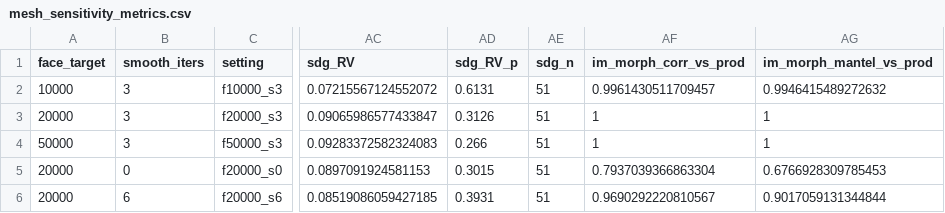
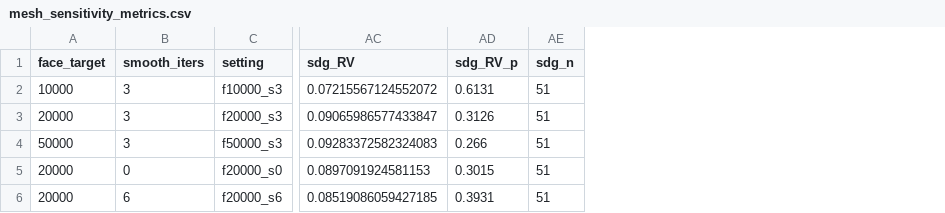
Before and after one commit to PeiyuanXiao/SPHARM_analysis, a CSV file: analysis/robustness/mesh_decimation_sensitivity/mesh_sensitivity_metrics.csv, drawn as a sheet; only a part is shown, gaps mark what is left out; the diff names each change by its address in the sheet, - before the commit and + after, or states it on an @@ line.

```diff
--- a/analysis/robustness/mesh_decimation_sensitivity/mesh_sensitivity_metrics.csv
+++ b/analysis/robustness/mesh_decimation_sensitivity/mesh_sensitivity_metrics.csv
-column AF (im_morph_corr_vs_prod), rows 2-6: 0.9961430511709457 | 1 | 1 | 0.7937039366863304 | 0.9690292220810567
-column AG (im_morph_mantel_vs_prod), rows 2-6: 0.9946415489272632 | 1 | 1 | 0.6766928309785453 | 0.9017059131344844
```
Also changed, not shown: 15 other files.
